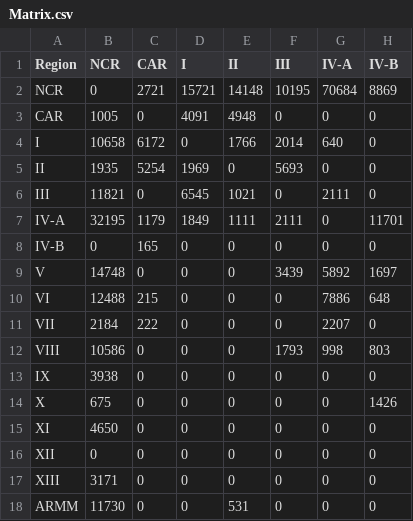
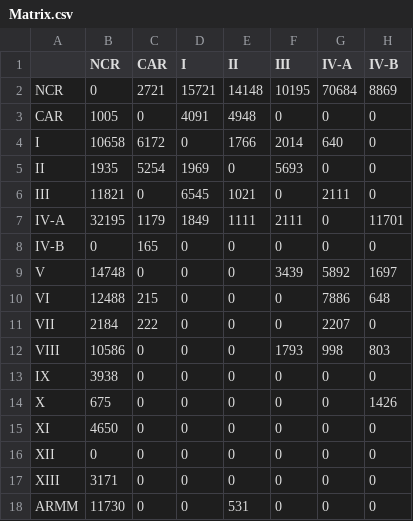
Before and after one commit to jethrocamara/R, a CSV file: Matrix.csv, drawn as a sheet; only a part is shown; the diff names each change by its address in the sheet, - before the commit and + after, or states it on an @@ line.

Commit message:
Update Matrix.csv

```diff
--- a/Matrix.csv
+++ b/Matrix.csv
-A1: Region
+A1: (empty)
```
